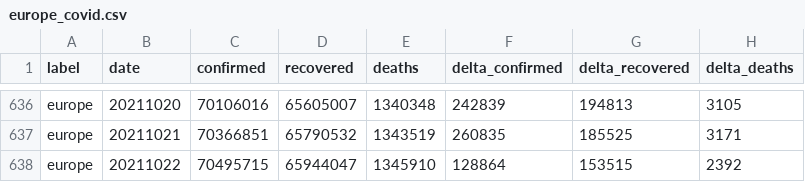
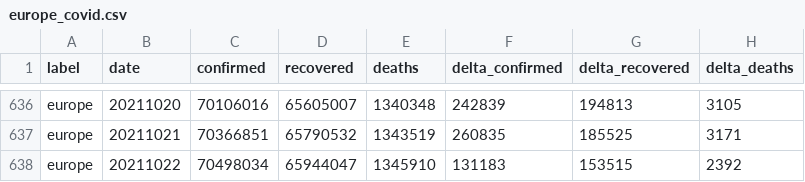
Before and after one commit to kirajano/corona-scrape-morgenpost, a CSV file: europe_covid.csv, drawn as a sheet; only a part is shown, gaps mark what is left out.

```diff
--- a/europe_covid.csv
+++ b/europe_covid.csv
@@ -637,2 +637,2 @@ europe,20211020,70106016,65605007,1340348,242839,194813,3105
 europe,20211021,70366851,65790532,1343519,260835,185525,3171
-europe,20211022,70495715,65944047,1345910,128864,153515,2392
+europe,20211022,70498034,65944047,1345910,131183,153515,2392
```
Also changed, not shown: world_covid.csv.
